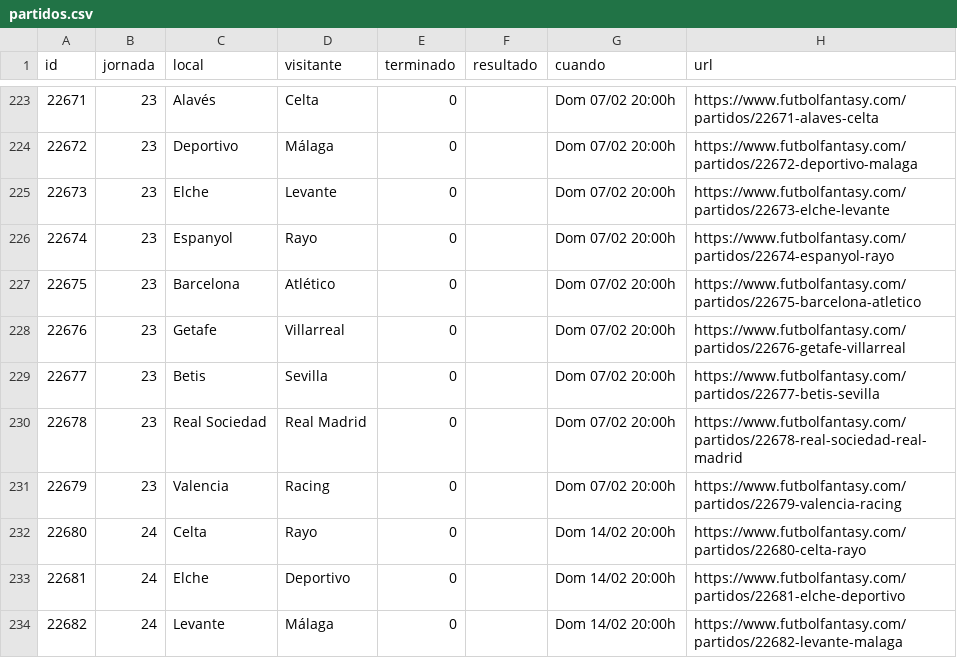
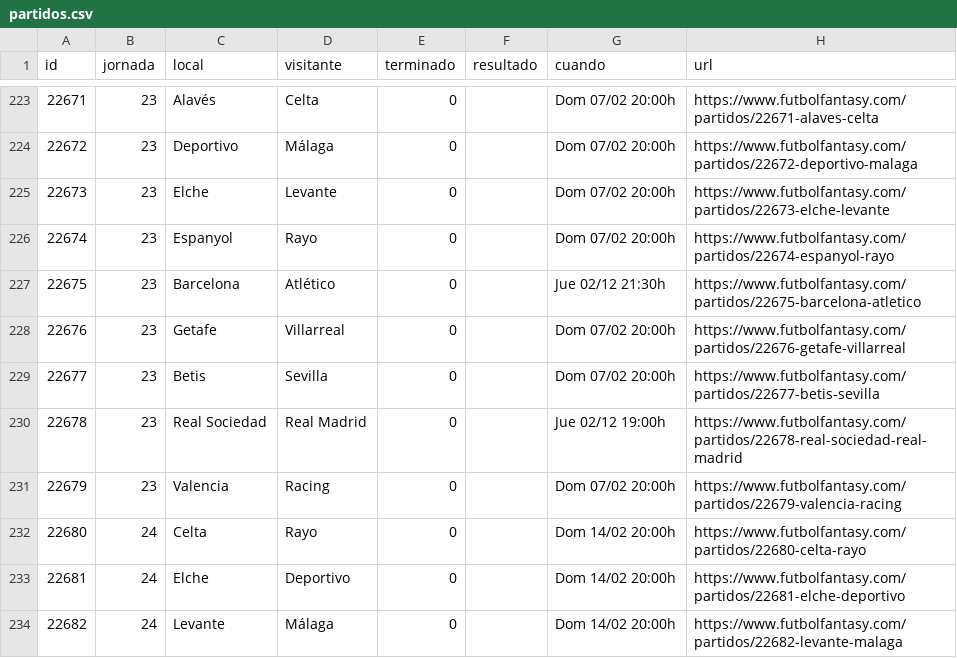
Before and after one commit to bqr3110/Mister-Data, a CSV file: datos/partidos.csv, drawn as a sheet; only a part is shown, gaps mark what is left out.

```diff
--- a/datos/partidos.csv
+++ b/datos/partidos.csv
@@ -226,6 +226,6 @@ id,jornada,local,visitante,terminado,resultado,cuando,url
 22674,23,Espanyol,Rayo,0,,Dom 07/02 20:00h,https://www.futbolfantasy.com/partidos/22674-espanyol-rayo
-22675,23,Barcelona,Atlético,0,,Dom 07/02 20:00h,https://www.futbolfantasy.com/partidos/22675-barcelona-atletico
+22675,23,Barcelona,Atlético,0,,Jue 02/12 21:30h,https://www.futbolfantasy.com/partidos/22675-barcelona-atletico
 22676,23,Getafe,Villarreal,0,,Dom 07/02 20:00h,https://www.futbolfantasy.com/partidos/22676-getafe-villarreal
 22677,23,Betis,Sevilla,0,,Dom 07/02 20:00h,https://www.futbolfantasy.com/partidos/22677-betis-sevilla
-22678,23,Real Sociedad,Real Madrid,0,,Dom 07/02 20:00h,https://www.futbolfantasy.com/partidos/22678-real-sociedad-real-madrid
+22678,23,Real Sociedad,Real Madrid,0,,Jue 02/12 19:00h,https://www.futbolfantasy.com/partidos/22678-real-sociedad-real-madrid
 22679,23,Valencia,Racing,0,,Dom 07/02 20:00h,https://www.futbolfantasy.com/partidos/22679-valencia-racing
```
Also changed, not shown: datos/titularidad.csv, 1 other file.
